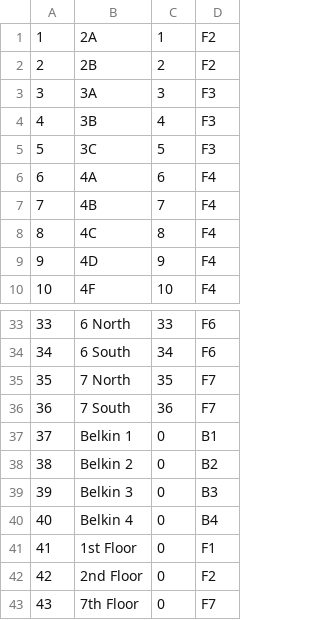
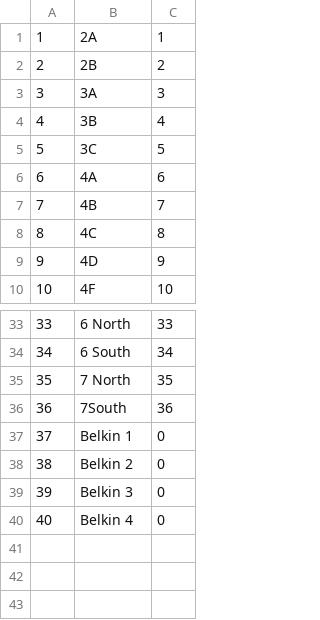
Before and after one commit to CS3733TeamBeta/Faulkner.Kiosk, a CSV file: USER1_SUITE.csv, drawn as a sheet; only a part is shown, gaps mark what is left out; the diff names each change by its address in the sheet, - before the commit and + after, or states it on an @@ line.

```diff
--- a/USER1_SUITE.csv
+++ b/USER1_SUITE.csv
-column D, rows 1-10: F2 | F2 | F3 | F3 | F3 | F4 | F4 | F4 | F4 | F4; rows 33-40: F6 | F6 | F7 | F7 | B1 | B2 | B3 | B4
-B36: 7 South
+B36: 7South
-row 41: 41 | 1st Floor | 0 | F1
-row 42: 42 | 2nd Floor | 0 | F2
-row 43: 43 | 7th Floor | 0 | F7
```
Also changed, not shown: 6 other files.
